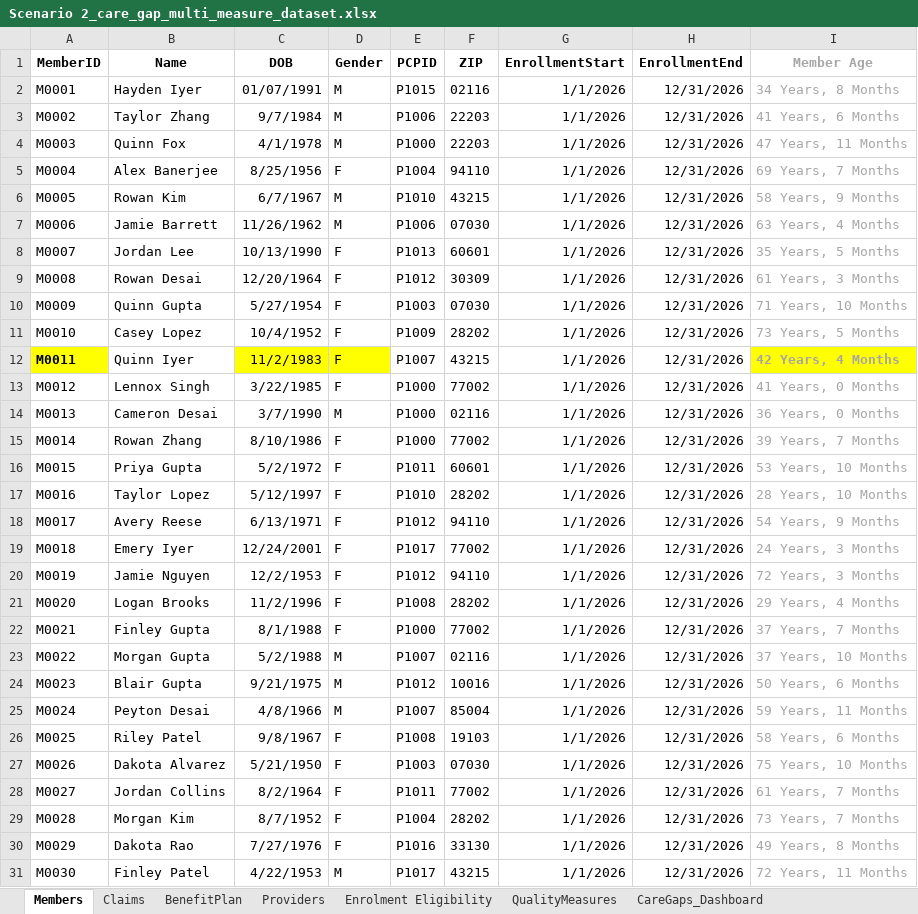
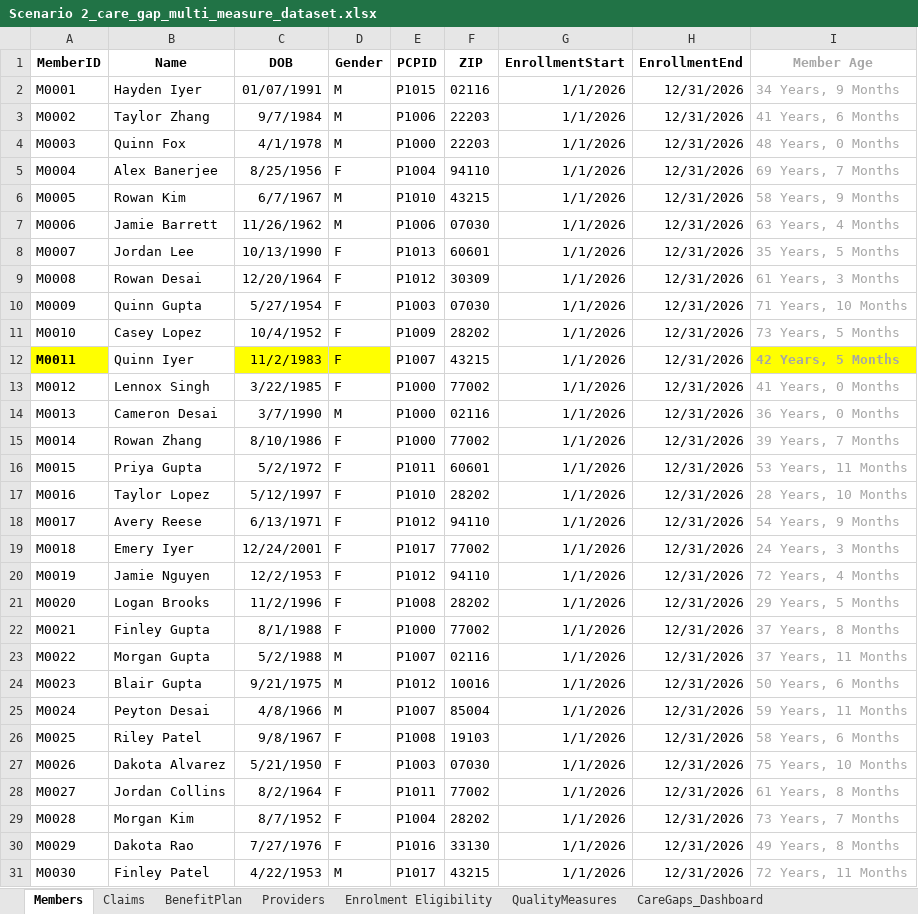
Before and after one commit to Johnsm123/Knowledge-Graph-AIAgent, an Excel workbook: src/Scenario 2_care_gap_multi_measure_dataset.xlsx, sheet Members, drawn as a sheet; values as stored, in another font and other column widths than the file's, no borders; the diff names each change by its address in the sheet, - before the commit and + after, or states it on an @@ line.

Commit message:
update-excel

```diff
--- a/src/Scenario 2_care_gap_multi_measure_dataset.xlsx (sheet Members)
+++ b/src/Scenario 2_care_gap_multi_measure_dataset.xlsx (sheet Members)
-I2 (Member Age): 34 Years, 8 Months
+I2 (Member Age): 34 Years, 9 Months
-I4 (Member Age): 47 Years, 11 Months
+I4 (Member Age): 48 Years, 0 Months
-I12 (Member Age): 42 Years, 4 Months
+I12 (Member Age): 42 Years, 5 Months
-I16 (Member Age): 53 Years, 10 Months
+I16 (Member Age): 53 Years, 11 Months
-I20 (Member Age): 72 Years, 3 Months
+I20 (Member Age): 72 Years, 4 Months
-I21 (Member Age): 29 Years, 4 Months
+I21 (Member Age): 29 Years, 5 Months
-I22 (Member Age): 37 Years, 7 Months
+I22 (Member Age): 37 Years, 8 Months
-I23 (Member Age): 37 Years, 10 Months
+I23 (Member Age): 37 Years, 11 Months
-I28 (Member Age): 61 Years, 7 Months
+I28 (Member Age): 61 Years, 8 Months
```
Also changed, not shown: 1 other file.
